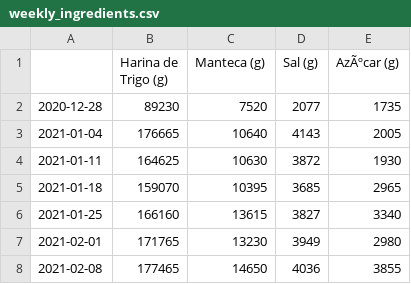
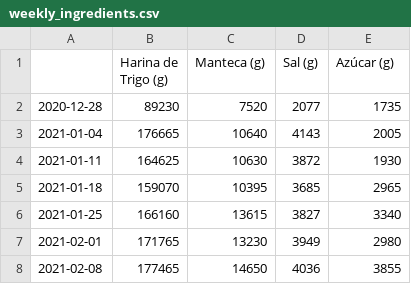
Before and after one commit to emiliafernanndez/IO-TPI, a CSV file: weekly_ingredients.csv, drawn as a sheet; only a part is shown.

```diff
--- a/weekly_ingredients.csv
+++ b/weekly_ingredients.csv
@@ -1,2 +1,2 @@
-,Harina de Trigo (g),Manteca (g),Sal (g),AzÃºcar (g)
+,Harina de Trigo (g),Manteca (g),Sal (g),Azúcar (g)
 2020-12-28,89230,7520,2077,1735
```
Also changed, not shown: cleaned_ingredient_data.csv, ingredients_abc.csv, 7 other files.
